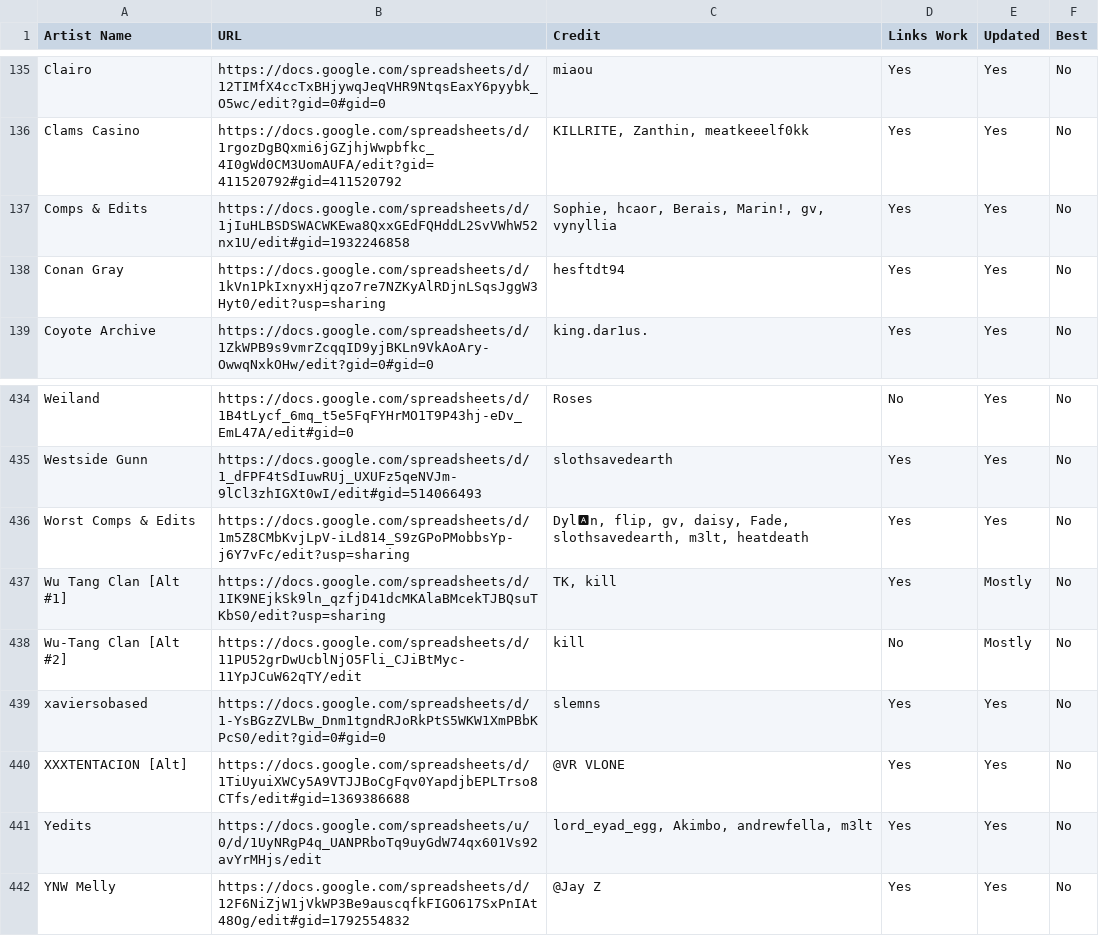
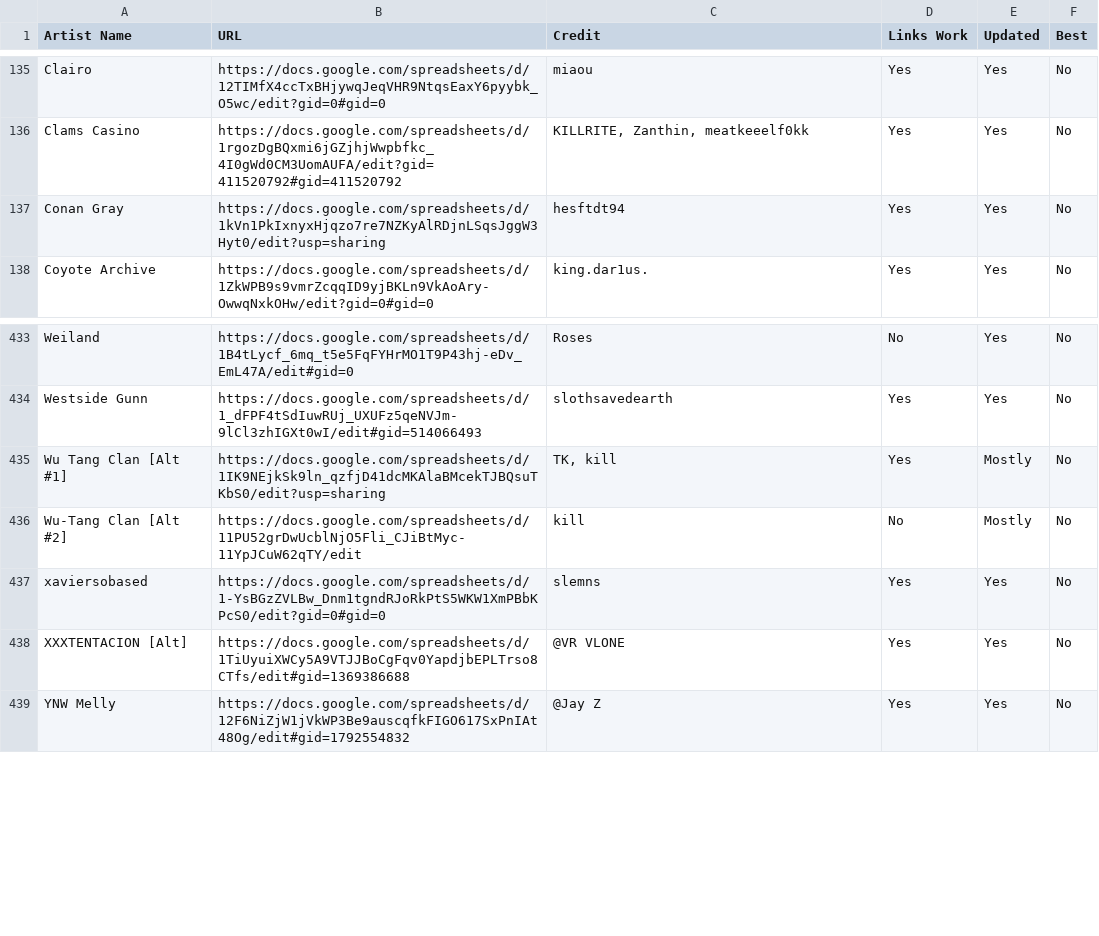
Before and after one commit to ArtistGrid/artistgrid, a CSV file: public/backup.csv, drawn as a sheet; only a part is shown, gaps mark what is left out; the diff names each change by its address in the sheet, - before the commit and + after, or states it on an @@ line.

Commit message:
Update backup.csv

```diff
--- a/public/backup.csv
+++ b/public/backup.csv
-row 137: Comps & Edits | https://docs.google.com/spreadsheets/d/1jIuHLBSDSWACWKEwa8QxxGEdFQHddL2SvVWhW52nx1U/edit#gid=1932246858 | Sophie, hcaor, Berais, Marin!, gv, vynyllia | Yes | Yes | No
-row 436: Worst Comps & Edits | https://docs.google.com/spreadsheets/d/1m5Z8CMbKvjLpV-iLd814_S9zGPoPMobbsYp-j6Y7vFc/edit?usp=sharing | Dyl🅰n, flip, gv, daisy, Fade, slothsavedearth, m3lt, heatdeath | Yes | Yes | No
-row 441: Yedits | https://docs.google.com/spreadsheets/u/0/d/1UyNRgP4q_UANPRboTq9uyGdW74qx601Vs92avYrMHjs/edit | lord_eyad_egg, Akimbo, andrewfella, m3lt | Yes | Yes | No
```
